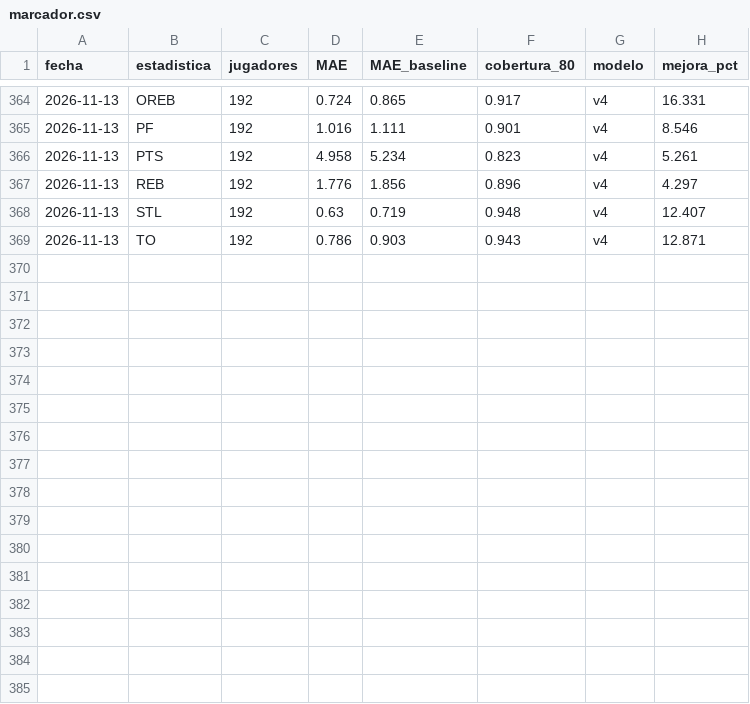
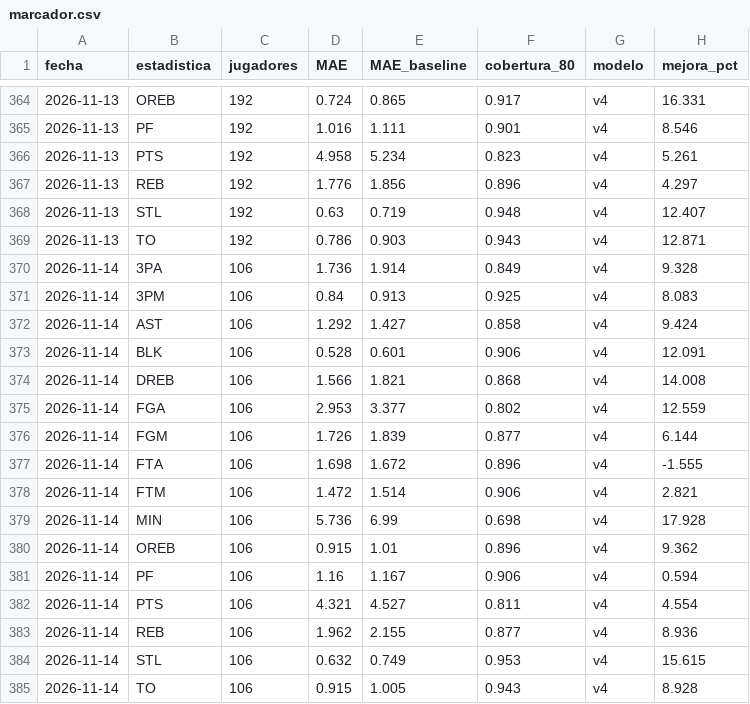
Before and after one commit to noevillaes/nba-player-forecasting, a CSV file: results/marcador.csv, drawn as a sheet; only a part is shown, gaps mark what is left out; the diff names each change by its address in the sheet, - before the commit and + after, or states it on an @@ line.

Commit message:
Pronósticos y marcador 2026-11-15

```diff
--- a/results/marcador.csv
+++ b/results/marcador.csv
+row 370: 2026-11-14 | 3PA | 106 | 1.736 | 1.914 | 0.849 | v4 | 9.328
+row 371: 2026-11-14 | 3PM | 106 | 0.84 | 0.913 | 0.925 | v4 | 8.083
+row 372: 2026-11-14 | AST | 106 | 1.292 | 1.427 | 0.858 | v4 | 9.424
+row 373: 2026-11-14 | BLK | 106 | 0.528 | 0.601 | 0.906 | v4 | 12.091
+row 374: 2026-11-14 | DREB | 106 | 1.566 | 1.821 | 0.868 | v4 | 14.008
+row 375: 2026-11-14 | FGA | 106 | 2.953 | 3.377 | 0.802 | v4 | 12.559
+row 376: 2026-11-14 | FGM | 106 | 1.726 | 1.839 | 0.877 | v4 | 6.144
+row 377: 2026-11-14 | FTA | 106 | 1.698 | 1.672 | 0.896 | v4 | -1.555
+row 378: 2026-11-14 | FTM | 106 | 1.472 | 1.514 | 0.906 | v4 | 2.821
+row 379: 2026-11-14 | MIN | 106 | 5.736 | 6.99 | 0.698 | v4 | 17.928
+row 380: 2026-11-14 | OREB | 106 | 0.915 | 1.01 | 0.896 | v4 | 9.362
+row 381: 2026-11-14 | PF | 106 | 1.16 | 1.167 | 0.906 | v4 | 0.594
+row 382: 2026-11-14 | PTS | 106 | 4.321 | 4.527 | 0.811 | v4 | 4.554
+row 383: 2026-11-14 | REB | 106 | 1.962 | 2.155 | 0.877 | v4 | 8.936
+row 384: 2026-11-14 | STL | 106 | 0.632 | 0.749 | 0.953 | v4 | 15.615
+row 385: 2026-11-14 | TO | 106 | 0.915 | 1.005 | 0.943 | v4 | 8.928
```
Also changed, not shown: predictions/historial_juegos.csv, predictions/lineas.csv, 10 other files.
